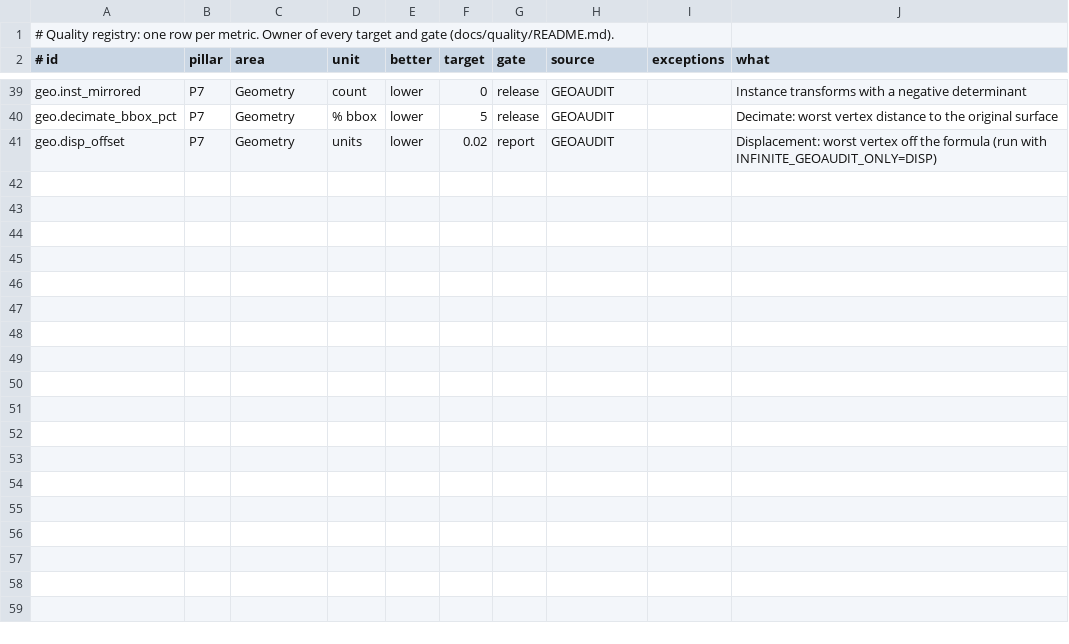
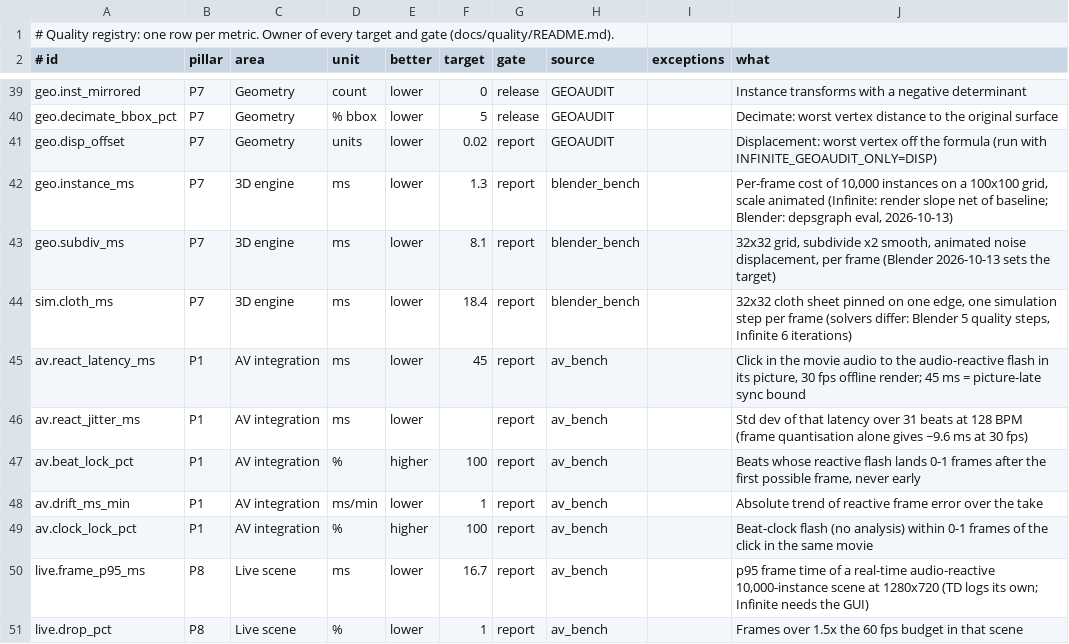
Before and after one commit to MechanicalBoy/Infinite, a TSV file: docs/quality/registry.tsv, drawn as a sheet; only a part is shown, gaps mark what is left out.

Commit message:
quality: registry rows for blender_bench and av_bench (report gate), first results ingested
geo.instance_ms, geo.subdiv_ms, sim.cloth_ms (P7); av.react_latency_ms, av.react_jitter_ms,
av.beat_lock_pct, av.drift_ms_min, av.clock_lock_pct (P1); live.frame_p95_ms, live.drop_pct (P8).

```diff
--- a/docs/quality/registry.tsv
+++ b/docs/quality/registry.tsv
@@ -41 +41,11 @@ geo.decimate_bbox_pct	P7	Geometry	% bbox	lower	5	release	GEOAUDIT		Decimate: wor
 geo.disp_offset	P7	Geometry	units	lower	0.02	report	GEOAUDIT		Displacement: worst vertex off the formula (run with INFINITE_GEOAUDIT_ONLY=DISP)
+geo.instance_ms	P7	3D engine	ms	lower	1.3	report	blender_bench		Per-frame cost of 10,000 instances on a 100x100 grid, scale animated (Infinite: render slope net of baseline; Blender: depsgraph eval, 2026-10-13)
+geo.subdiv_ms	P7	3D engine	ms	lower	8.1	report	blender_bench		32x32 grid, subdivide x2 smooth, animated noise displacement, per frame (Blender 2026-10-13 sets the target)
+sim.cloth_ms	P7	3D engine	ms	lower	18.4	report	blender_bench		32x32 cloth sheet pinned on one edge, one simulation step per frame (solvers differ: Blender 5 quality steps, Infinite 6 iterations)
+av.react_latency_ms	P1	AV integration	ms	lower	45	report	av_bench		Click in the movie audio to the audio-reactive flash in its picture, 30 fps offline render; 45 ms = picture-late sync bound
+av.react_jitter_ms	P1	AV integration	ms	lower		report	av_bench		Std dev of that latency over 31 beats at 128 BPM (frame quantisation alone gives ~9.6 ms at 30 fps)
+av.beat_lock_pct	P1	AV integration	%	higher	100	report	av_bench		Beats whose reactive flash lands 0-1 frames after the first possible frame, never early
+av.drift_ms_min	P1	AV integration	ms/min	lower	1	report	av_bench		Absolute trend of reactive frame error over the take
+av.clock_lock_pct	P1	AV integration	%	higher	100	report	av_bench		Beat-clock flash (no analysis) within 0-1 frames of the click in the same movie
+live.frame_p95_ms	P8	Live scene	ms	lower	16.7	report	av_bench		p95 frame time of a real-time audio-reactive 10,000-instance scene at 1280x720 (TD logs its own; Infinite needs the GUI)
+live.drop_pct	P8	Live scene	%	lower	1	report	av_bench		Frames over 1.5x the 60 fps budget in that scene
```
Also changed, not shown: 3 other files.
